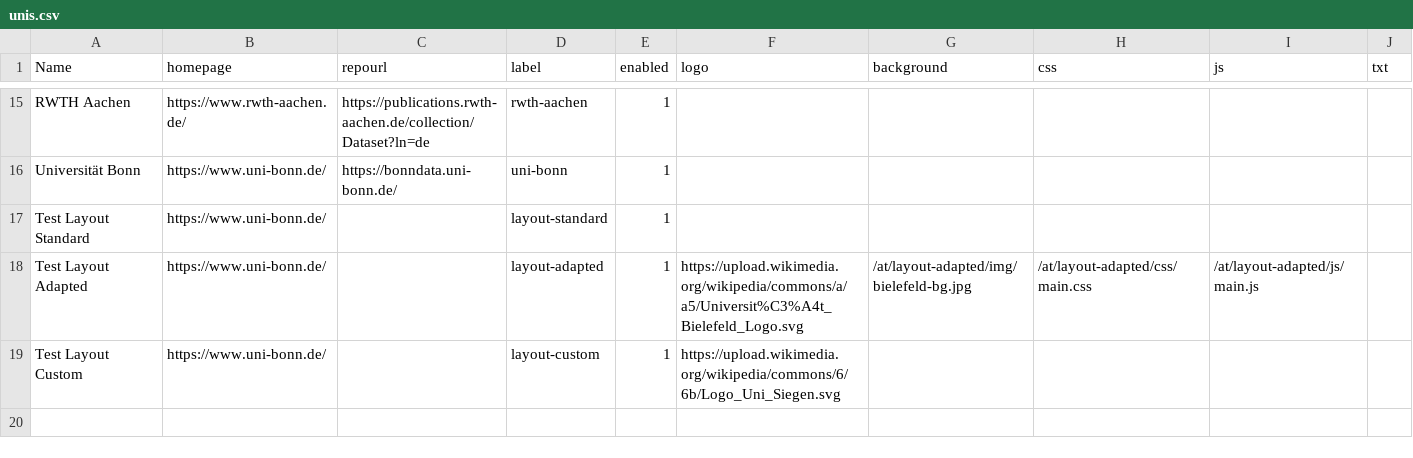
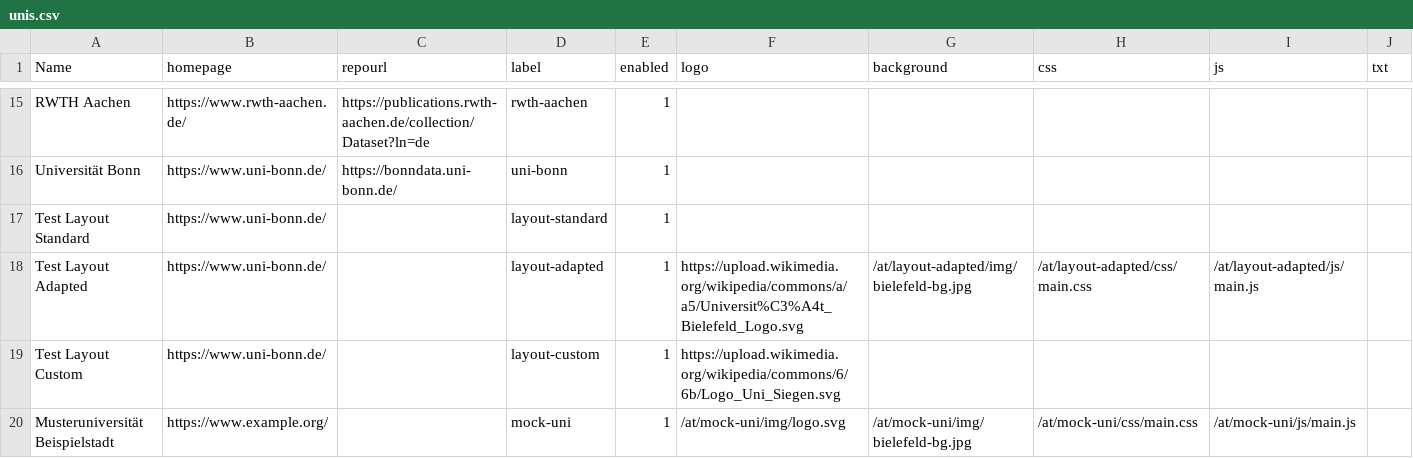
Before and after one commit to sergejzr/subdataversehp-templates, a CSV file: config/unis.csv, drawn as a sheet; only a part is shown, gaps mark what is left out; rows hold the shown columns only; the diff names each change by its address in the sheet, - before the commit and + after, or states it on an @@ line.

Commit message:
Add mock-uni test entry (adapted layout)

```diff
--- a/config/unis.csv
+++ b/config/unis.csv
+row 20: Musteruniversität Beispielstadt | https://www.example.org/ |  | mock-uni | 1 | /at/mock-uni/img/logo.svg | /at/mock-uni/img/bielefeld-bg.jpg | /at/mock-uni/css/main.css | /at/mock-uni/js/main.js
```
Also changed, not shown: 5 other files.
